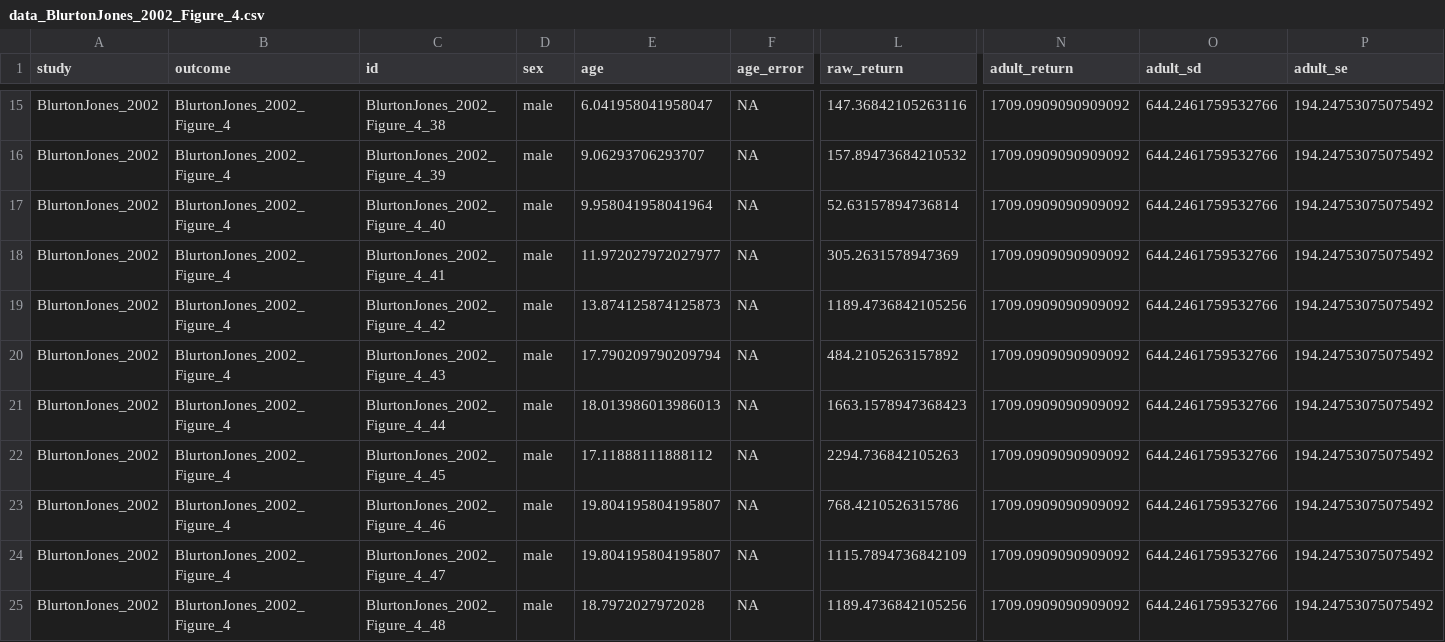
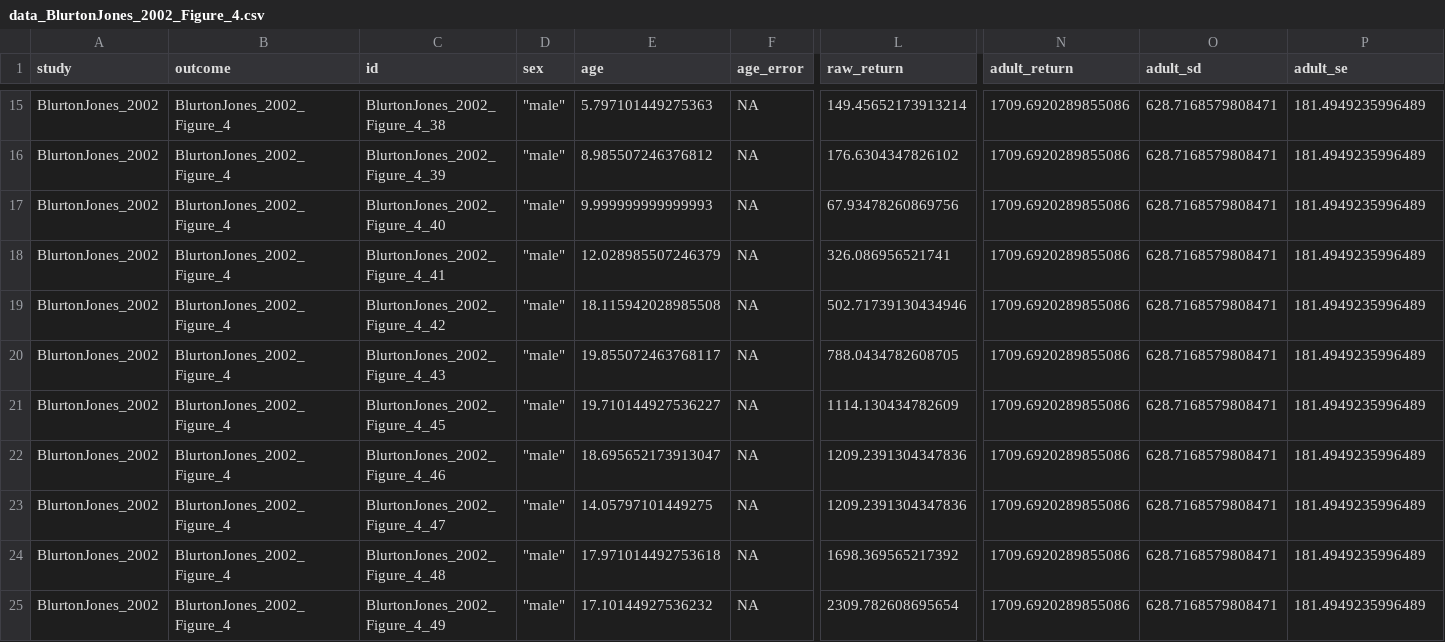
Before and after one commit to erik-ringen/cfr, a CSV file: paper_data_round2/BlurtonJones_2002/Figure_4/data_BlurtonJones_2002_Figure_4.csv, drawn as a sheet; only a part is shown, gaps mark what is left out; removed rows and columns are numbered as before the commit, all else as after; rows hold the shown columns only; the diff covers the shown part only; the diff names each change by its address in the sheet, - before the commit and + after, or states it on an @@ line.

```diff
--- a/paper_data_round2/BlurtonJones_2002/Figure_4/data_BlurtonJones_2002_Figure_4.csv
+++ b/paper_data_round2/BlurtonJones_2002/Figure_4/data_BlurtonJones_2002_Figure_4.csv
-D15:D20 (sex): male
+D15:D20 (sex): "male"
-E15 (age): 6.041958041958047
+E15 (age): 5.797101449275363
-L15 (raw_return): 147.36842105263116
+L15 (raw_return): 149.45652173913214
-N15:N20 (adult_return): 1709.0909090909092
+N15:N20 (adult_return): 1709.6920289855086
-O15:O20 (adult_sd): 644.2461759532766
+O15:O20 (adult_sd): 628.7168579808471
-P15:P20 (adult_se): 194.24753075075492
+P15:P20 (adult_se): 181.4949235996489
-E16 (age): 9.06293706293707
+E16 (age): 8.985507246376812
-L16 (raw_return): 157.89473684210532
+L16 (raw_return): 176.6304347826102
-E17 (age): 9.958041958041964
+E17 (age): 9.999999999999993
-L17 (raw_return): 52.63157894736814
+L17 (raw_return): 67.93478260869756
-E18 (age): 11.972027972027977
+E18 (age): 12.028985507246379
-L18 (raw_return): 305.2631578947369
+L18 (raw_return): 326.086956521741
-E19 (age): 13.874125874125873
+E19 (age): 18.115942028985508
-L19 (raw_return): 1189.4736842105256
+L19 (raw_return): 502.71739130434946
-E20 (age): 17.790209790209794
+E20 (age): 19.855072463768117
-L20 (raw_return): 484.2105263157892
+L20 (raw_return): 788.0434782608705
-row 21: BlurtonJones_2002 | BlurtonJones_2002_Figure_4 | BlurtonJones_2002_Figure_4_44 | male | 18.013986013986013 | NA | 1663.1578947368423 | 1709.0909090909092 | 644.2461759532766 | 194.24753075075492
-D21:D24 (sex): male
+D21:D24 (sex): "male"
-E21 (age): 17.11888111888112
+E21 (age): 19.710144927536227
-L21 (raw_return): 2294.736842105263
+L21 (raw_return): 1114.130434782609
-N21:N24 (adult_return): 1709.0909090909092
+N21:N24 (adult_return): 1709.6920289855086
-O21:O24 (adult_sd): 644.2461759532766
+O21:O24 (adult_sd): 628.7168579808471
-P21:P24 (adult_se): 194.24753075075492
+P21:P24 (adult_se): 181.4949235996489
-E22 (age): 19.804195804195807
+E22 (age): 18.695652173913047
-L22 (raw_return): 768.4210526315786
+L22 (raw_return): 1209.2391304347836
-E23 (age): 19.804195804195807
+E23 (age): 14.05797101449275
-L23 (raw_return): 1115.7894736842109
+L23 (raw_return): 1209.2391304347836
-E24 (age): 18.7972027972028
+E24 (age): 17.971014492753618
-L24 (raw_return): 1189.4736842105256
+L24 (raw_return): 1698.369565217392
+row 25: BlurtonJones_2002 | BlurtonJones_2002_Figure_4 | BlurtonJones_2002_Figure_4_49 | "male" | 17.10144927536232 | NA | 2309.782608695654 | 1709.6920289855086 | 628.7168579808471 | 181.4949235996489
```
Also changed, not shown: 76 edited cells elsewhere in this file, paper_data_round2/BlurtonJones_2002/Figure_1/data_BlurtonJones_2002_Figure_1.csv, paper_data_round2/BlurtonJones_2002/Figure_5/data_BlurtonJones_2002_Figure_5.csv, 9 other files.
